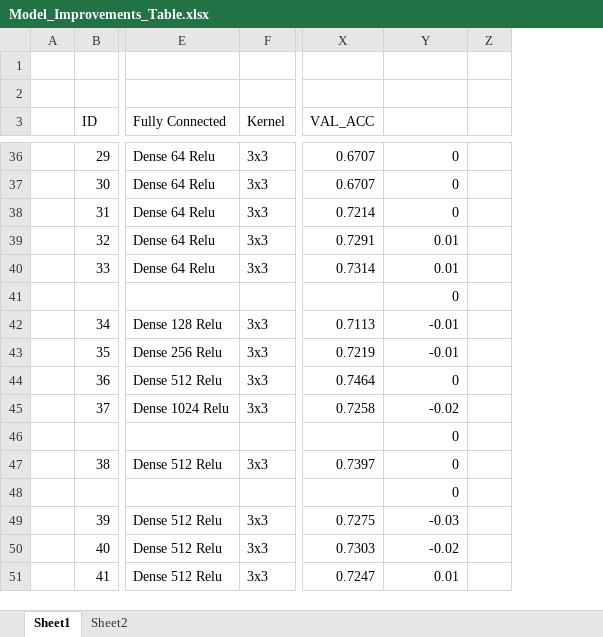
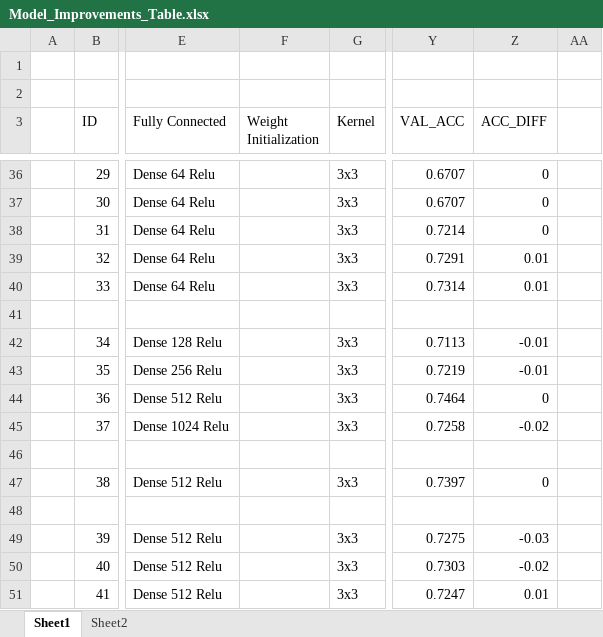
Before and after one commit to gitfolder/capstone, an Excel workbook: Model_Improvements_Table.xlsx, sheet Sheet1, drawn as a sheet; only a part is shown, gaps mark what is left out; values as stored, in another font and other column widths than the file's, no cell formats; addresses are those after the commit; the diff covers the shown part only; the diff names each change by its address in the sheet, - before the commit and + after, or states it on an @@ line.

```diff
--- a/Model_Improvements_Table.xlsx (sheet Sheet1)
+++ b/Model_Improvements_Table.xlsx (sheet Sheet1)
+column F (Weight Initialization), empty
-Z3: (empty)
+Z3: ACC_DIFF
-Z41 (ACC_DIFF): 0
+Z41 (ACC_DIFF): (empty)
-Z46 (ACC_DIFF): 0
+Z46 (ACC_DIFF): (empty)
-Z48 (ACC_DIFF): 0
+Z48 (ACC_DIFF): (empty)
```
Also changed, not shown: 80 added rows, 17 removed rows and 89 edited cells elsewhere in this sheet, cell formats, formulas that keep their value, 4 other files.
